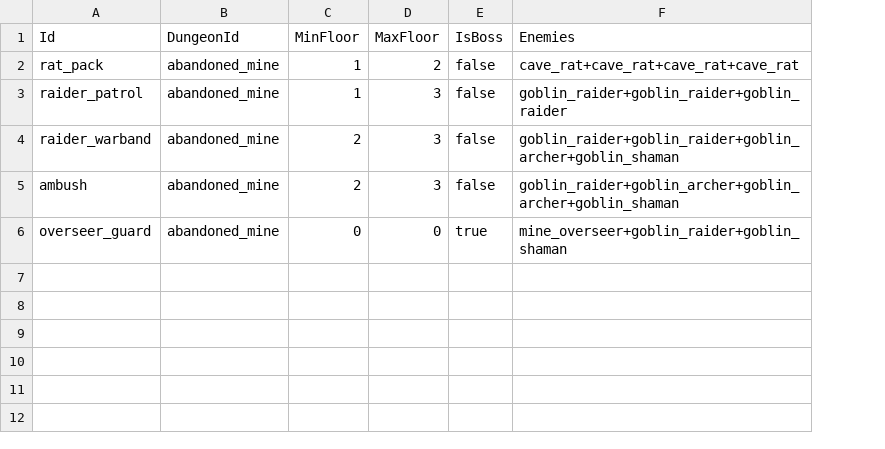
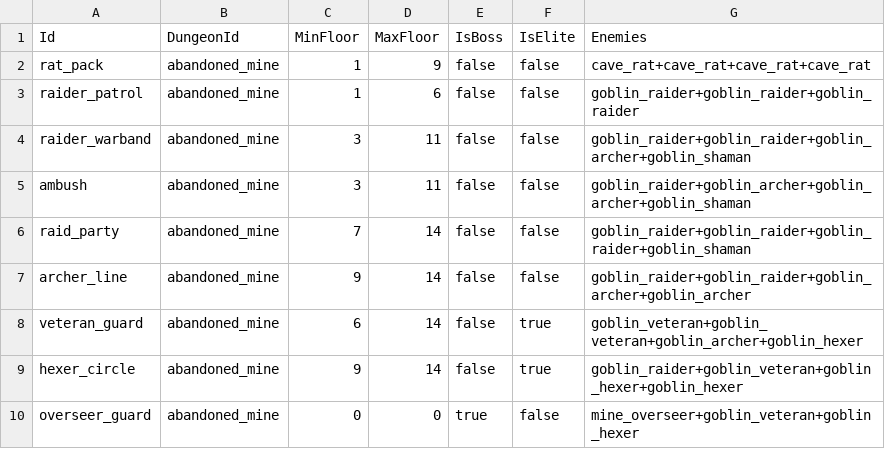
Before and after one commit to merustudy/F1, a CSV file: Assets/@Data/Source/EnemyGroupData.csv, drawn as a sheet; addresses are those after the commit; the diff names each change by its address in the sheet, - before the commit and + after, or states it on an @@ line.

```diff
--- a/Assets/@Data/Source/EnemyGroupData.csv
+++ b/Assets/@Data/Source/EnemyGroupData.csv
+column F (IsElite), rows 2-5: all false; row 10: false
-D2 (MaxFloor): 2
+D2 (MaxFloor): 9
-D3 (MaxFloor): 3
+D3 (MaxFloor): 6
-C4:C5 (MinFloor): 2
+C4:C5 (MinFloor): 3
-D4:D5 (MaxFloor): 3
+D4:D5 (MaxFloor): 11
+row 6: raid_party | abandoned_mine | 7 | 14 | false | false | goblin_raider+goblin_raider+goblin_raider+goblin_shaman
+row 7: archer_line | abandoned_mine | 9 | 14 | false | false | goblin_raider+goblin_raider+goblin_archer+goblin_archer
+row 8: veteran_guard | abandoned_mine | 6 | 14 | false | true | goblin_veteran+goblin_veteran+goblin_archer+goblin_hexer
+row 9: hexer_circle | abandoned_mine | 9 | 14 | false | true | goblin_raider+goblin_veteran+goblin_hexer+goblin_hexer
-G10 (Enemies): mine_overseer+goblin_raider+goblin_shaman
+G10 (Enemies): mine_overseer+goblin_veteran+goblin_hexer
```
Also changed, not shown: Assets/@Data/Source/BalanceData.csv, Assets/@Data/Source/DungeonData.csv, 57 other files.
